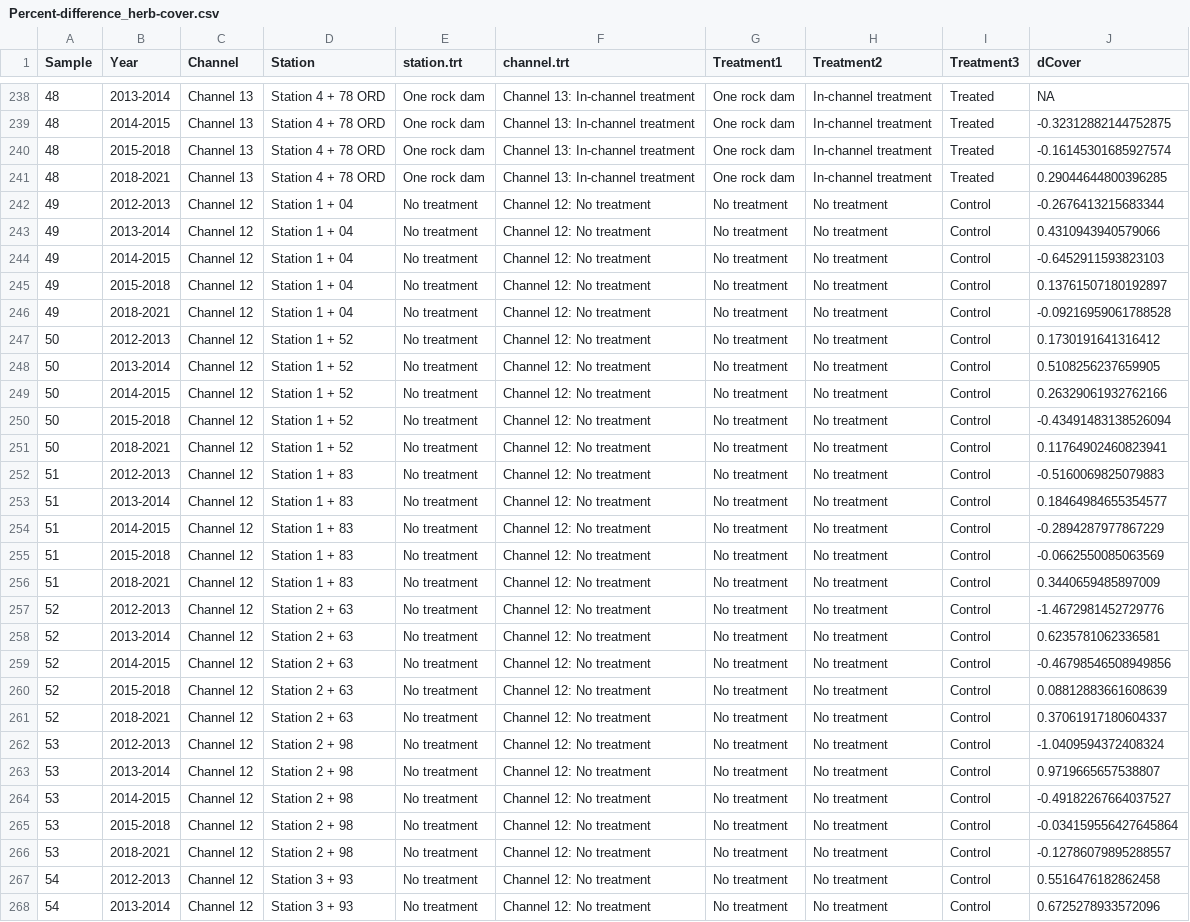
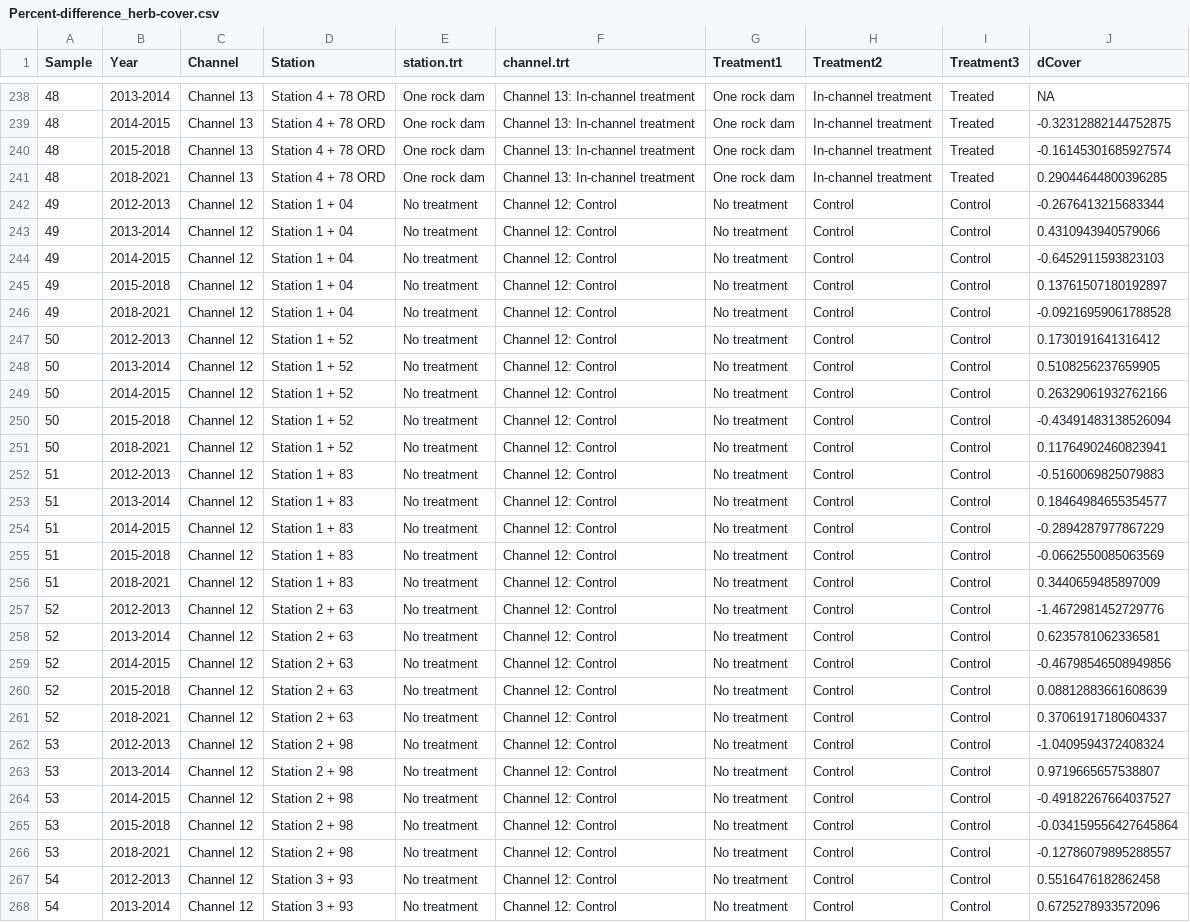
Before and after one commit to lossanna/AVCA_ElkLD, a CSV file: data/cleaned/Percent-difference_herb-cover.csv, drawn as a sheet; only a part is shown, gaps mark what is left out; the diff covers the shown part only; the diff names each change by its address in the sheet, - before the commit and + after, or states it on an @@ line.

Commit message:
Continue updating with corrected data

```diff
--- a/data/cleaned/Percent-difference_herb-cover.csv
+++ b/data/cleaned/Percent-difference_herb-cover.csv
-F242:F268 (channel.trt): Channel 12: No treatment
+F242:F268 (channel.trt): Channel 12: Control
-H242:H268 (Treatment2): No treatment
+H242:H268 (Treatment2): Control
```
Also changed, not shown: 93 edited cells elsewhere in this file, data/cleaned/Percent-difference_first-last.csv, data/cleaned/Percent-difference_notree-cover.csv, 3 other files.
